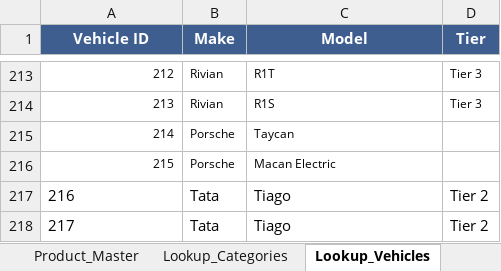
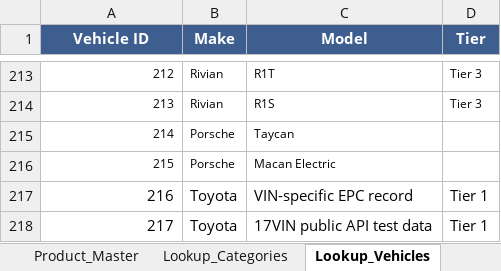
Before and after one commit to vikasyadavgothwal/auto_part_supplier, an Excel workbook: public/templates/product-master-template.xlsx, sheet Lookup_Vehicles, drawn as a sheet; only a part is shown, gaps mark what is left out; values as stored, in another font and other column widths than the file's, no borders; the diff names each change by its address in the sheet, - before the commit and + after, or states it on an @@ line.

```diff
--- a/public/templates/product-master-template.xlsx (sheet Lookup_Vehicles)
+++ b/public/templates/product-master-template.xlsx (sheet Lookup_Vehicles)
-A217:A218 alignment: left
+A217:A218 alignment: right
-B217:B218 (Make): Tata
+B217:B218 (Make): Toyota
-C217 (Model): Tiago
+C217 (Model): VIN-specific EPC record
-D217:D218 (Tier): Tier 2
+D217:D218 (Tier): Tier 1
-C218 (Model): Tiago
+C218 (Model): 17VIN public API test data
```
Also changed, not shown: sheet Product_Master, sheet Lookup_SKU_Numbers, sheet Sources, sheet Lookup_Categories, sheet Test_Expected_Results, sheet Lookup_Brands.
